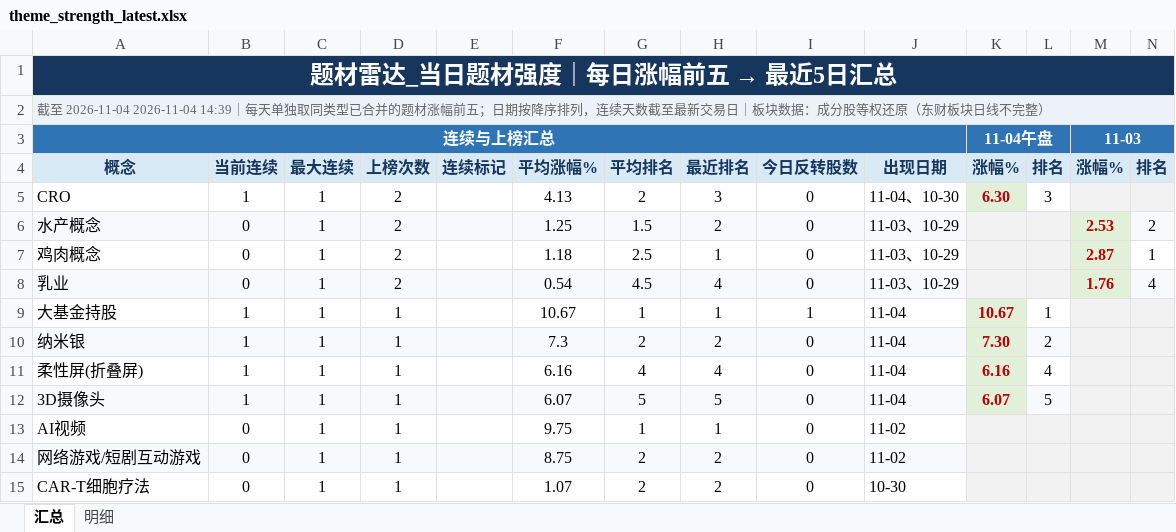
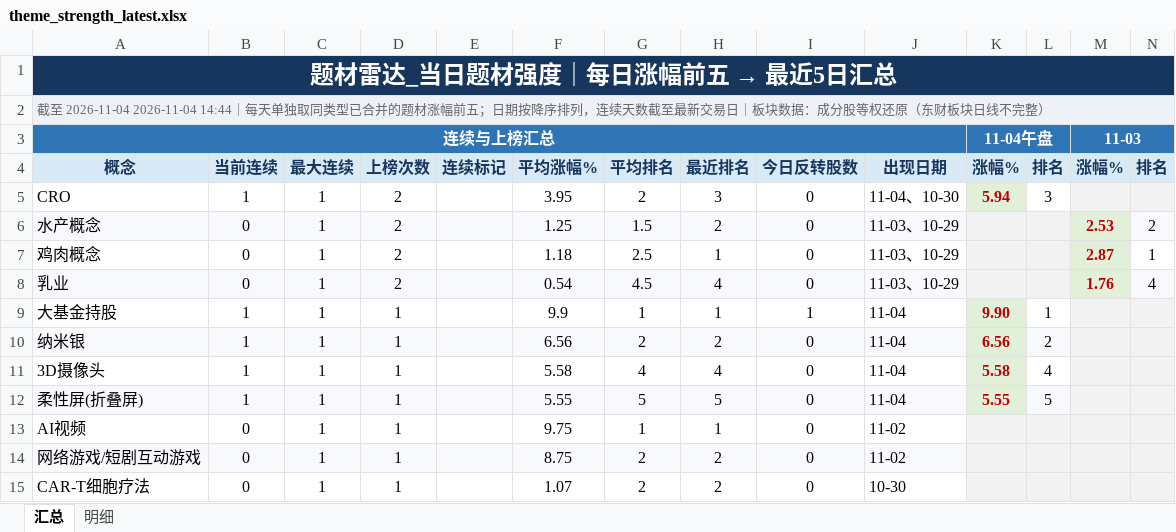
Before and after one commit to nancybhc/a-share-blast-lab, an Excel workbook: data/theme_strength_latest.xlsx, sheet 汇总, drawn as a sheet; only a part is shown; values as stored, in another font and other column widths than the file's, no borders; removed rows and columns are numbered as before the commit, all else as after; rows hold the shown columns only; the diff names each change by its address in the sheet, - before the commit and + after, or states it on an @@ line.

```diff
--- a/data/theme_strength_latest.xlsx (sheet 汇总)
+++ b/data/theme_strength_latest.xlsx (sheet 汇总)
-A2: …至 2026-11-04 2026-11-04 14:39｜每天单…
+A2: …至 2026-11-04 2026-11-04 14:44｜每天单…
-F5: 4.13
+F5: 3.95
-K5: 6.30
+K5: 5.94
-F9: 10.67
+F9: 9.9
-K9: 10.67
+K9: 9.90
-F10: 7.3
+F10: 6.56
-K10: 7.30
+K10: 6.56
-row 11: 柔性屏(折叠屏) | 1 | 1 | 1 |  | 6.16 | 4 | 4 | 0 | 11-04 | 6.16 | 4
-A11:J11 fill: #F7F9FC
+A11:J11 fill: none
-F11: 6.07
+F11: 5.58
-G11: 5
+G11: 4
-H11: 5
+H11: 4
-K11: 6.07
+K11: 5.58
-L11: 5
+L11: 4
-L11 fill: #F7F9FC
+L11 fill: none
+row 12: 柔性屏(折叠屏) | 1 | 1 | 1 |  | 5.55 | 5 | 5 | 0 | 11-04 | 5.55 | 5
```
Also changed, not shown: sheet 明细, 6 other files.
